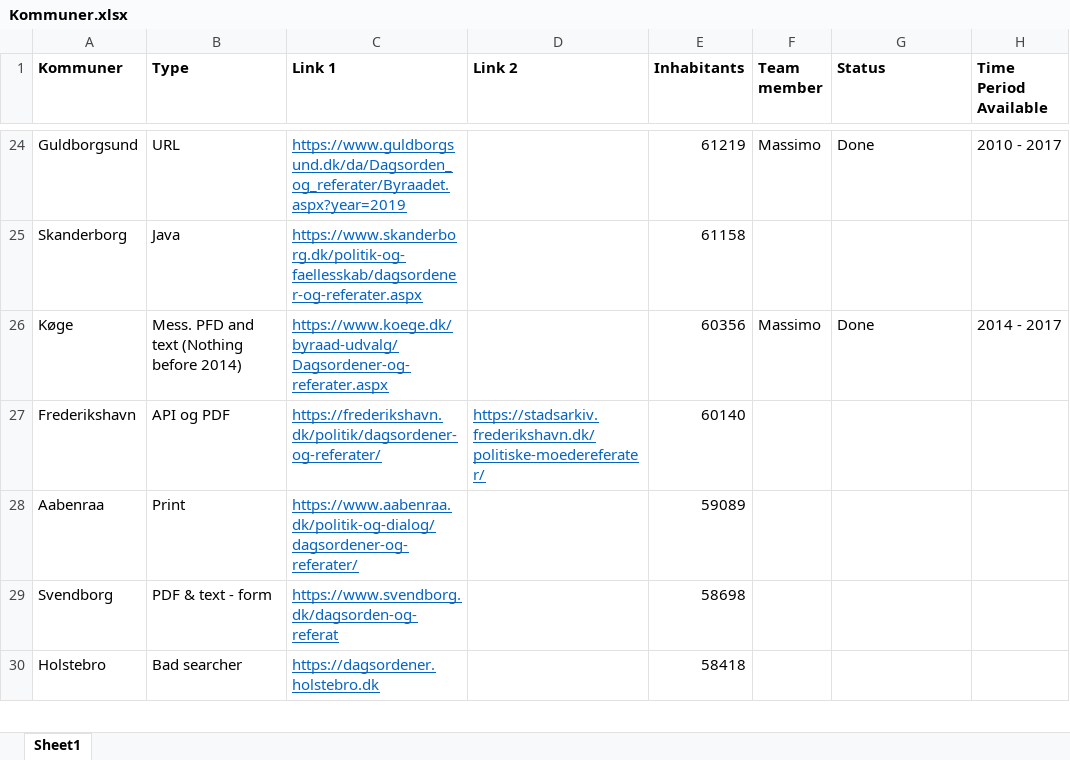
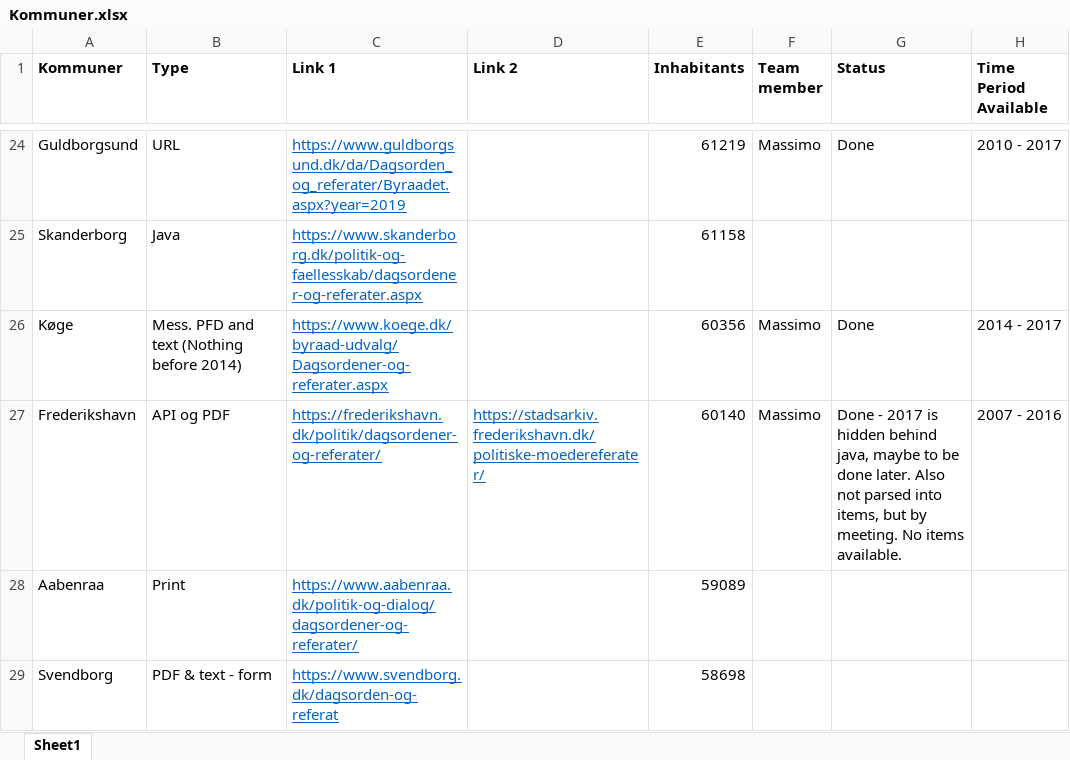
Before and after one commit to Andlino/First_Repository_CROW_FAR, an Excel workbook: Kommuner.xlsx, sheet Sheet1, drawn as a sheet; only a part is shown, gaps mark what is left out; the shorter side is filled out with more unchanged rows; values as stored, in another font and other column widths than the file's, no borders; the diff names each change by its address in the sheet, - before the commit and + after, or states it on an @@ line.

Commit message:
Scraper for Frederikshavn done

```diff
--- a/Kommuner.xlsx (sheet Sheet1)
+++ b/Kommuner.xlsx (sheet Sheet1)
-F27 (Team member): (empty)
+F27 (Team member): Massimo
-G27 (Status): (empty)
+G27 (Status): Done - 2017 is hidden behind java, maybe to be done later. Also not parsed into items, but by meeting. No items available.
-H27 (Time Period Available): (empty)
+H27 (Time Period Available): 2007 - 2016
```
Also changed, not shown: 1 other file.
